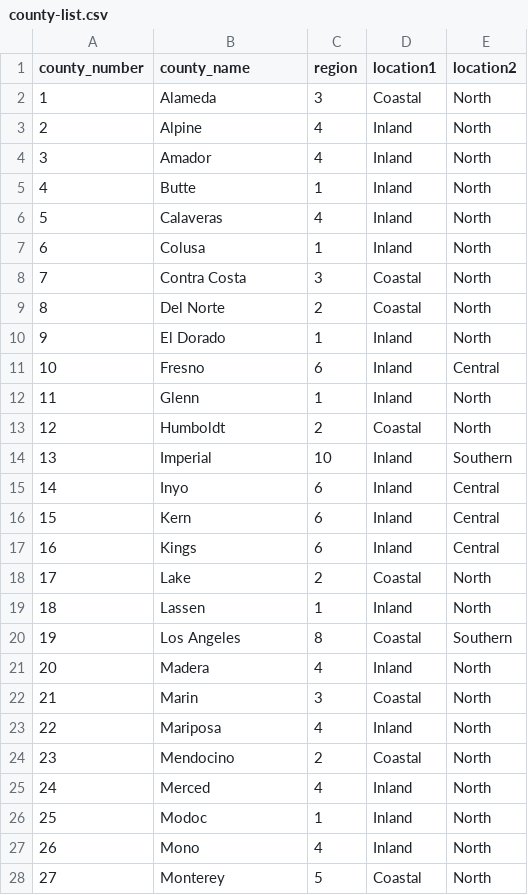
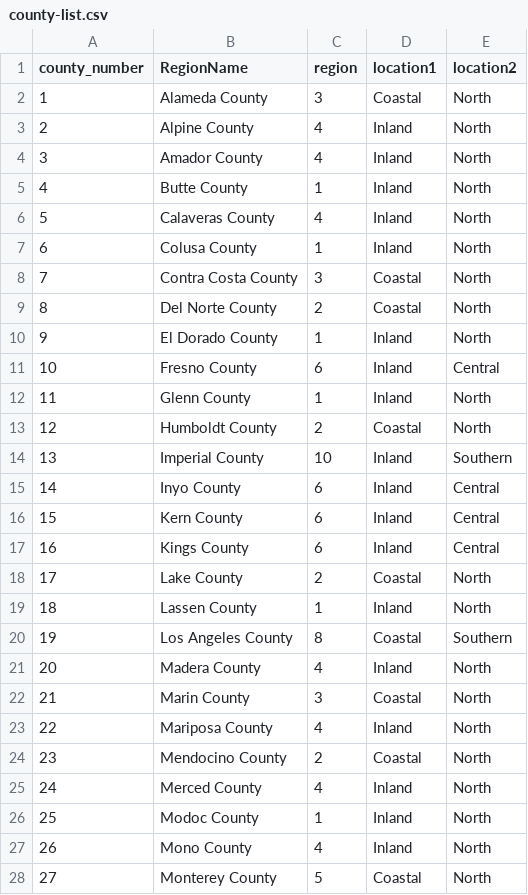
Before and after one commit to davidixonn/CaliforniaDreaming, a CSV file: county-list.csv, drawn as a sheet; only a part is shown; the diff covers the shown part only.

Commit message:
County Rents Dataframe

```diff
--- a/county-list.csv
+++ b/county-list.csv
@@ -1,28 +1,28 @@
-county_number,county_name,region,location1,location2
-1,Alameda,3,Coastal,North
-2,Alpine,4,Inland,North
-3,Amador,4,Inland,North
-4,Butte,1,Inland,North
-5,Calaveras,4,Inland,North
-6,Colusa,1,Inland,North
-7,Contra Costa,3,Coastal,North
-8,Del Norte,2,Coastal,North
-9,El Dorado,1,Inland,North
-10,Fresno,6,Inland,Central
-11,Glenn,1,Inland,North
-12,Humboldt,2,Coastal,North
-13,Imperial,10,Inland,Southern
-14,Inyo,6,Inland,Central
-15,Kern,6,Inland,Central
-16,Kings,6,Inland,Central
-17,Lake,2,Coastal,North
-18,Lassen,1,Inland,North
-19,Los Angeles,8,Coastal,Southern
-20,Madera,4,Inland,North
-21,Marin,3,Coastal,North
-22,Mariposa,4,Inland,North
-23,Mendocino,2,Coastal,North
-24,Merced,4,Inland,North
-25,Modoc,1,Inland,North
-26,Mono,4,Inland,North
-27,Monterey,5,Coastal,North
+county_number,RegionName,region,location1,location2
+1,Alameda County,3,Coastal,North
+2,Alpine County,4,Inland,North
+3,Amador County,4,Inland,North
+4,Butte County,1,Inland,North
+5,Calaveras County,4,Inland,North
+6,Colusa County,1,Inland,North
+7,Contra Costa County,3,Coastal,North
+8,Del Norte County,2,Coastal,North
+9,El Dorado County,1,Inland,North
+10,Fresno County,6,Inland,Central
+11,Glenn County,1,Inland,North
+12,Humboldt County,2,Coastal,North
+13,Imperial County,10,Inland,Southern
+14,Inyo County,6,Inland,Central
+15,Kern County,6,Inland,Central
+16,Kings County,6,Inland,Central
+17,Lake County,2,Coastal,North
+18,Lassen County,1,Inland,North
+19,Los Angeles County,8,Coastal,Southern
+20,Madera County,4,Inland,North
+21,Marin County,3,Coastal,North
+22,Mariposa County,4,Inland,North
+23,Mendocino County,2,Coastal,North
+24,Merced County,4,Inland,North
+25,Modoc County,1,Inland,North
+26,Mono County,4,Inland,North
+27,Monterey County,5,Coastal,North
```
Also changed, not shown: 31 edited cells elsewhere in this file, 6 other files.
